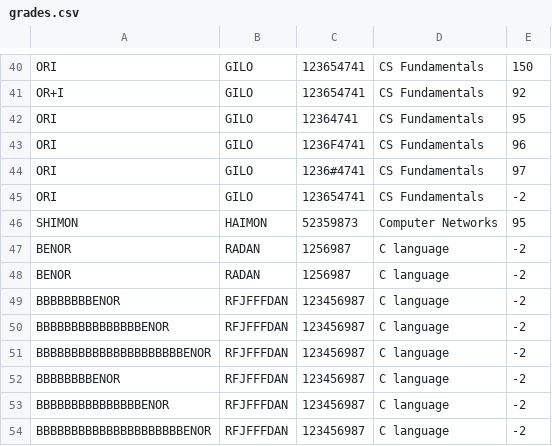
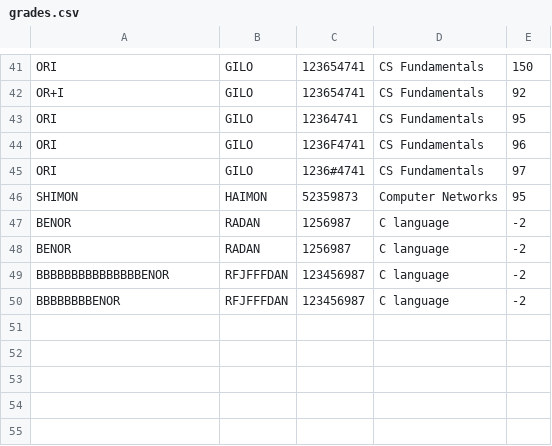
Before and after one commit to Benorr91/projectStudents, a CSV file: grades.csv, drawn as a sheet; only a part is shown, gaps mark what is left out; the diff covers the shown part only.

```diff
--- a/grades.csv
+++ b/grades.csv
@@ -44,3 +45,2 @@ ORI,GILO,1236F4741,CS Fundamentals,96
 ORI,GILO,1236#4741,CS Fundamentals,97
-ORI,GILO,123654741,CS Fundamentals,-2
 SHIMON,HAIMON,52359873,Computer Networks,95
@@ -48,7 +48,3 @@ BENOR,RADAN,1256987,C language,-2
 BENOR,RADAN,1256987,C language,-2
+BBBBBBBBBBBBBBBENOR,RFJFFFDAN,123456987,C language,-2
 BBBBBBBBENOR,RFJFFFDAN,123456987,C language,-2
-BBBBBBBBBBBBBBBENOR,RFJFFFDAN,123456987,C language,-2
-BBBBBBBBBBBBBBBBBBBBBENOR,RFJFFFDAN,123456987,C language,-2
-BBBBBBBBENOR,RFJFFFDAN,123456987,C language,-2
-BBBBBBBBBBBBBBBENOR,RFJFFFDAN,123456987,C language,-2
-BBBBBBBBBBBBBBBBBBBBBENOR,RFJFFFDAN,123456987,C language,-2
```
Also changed, not shown: 3 added rows, 2 removed rows, 8 moved rows and 1 edited cell elsewhere in this file, 13 other files.
